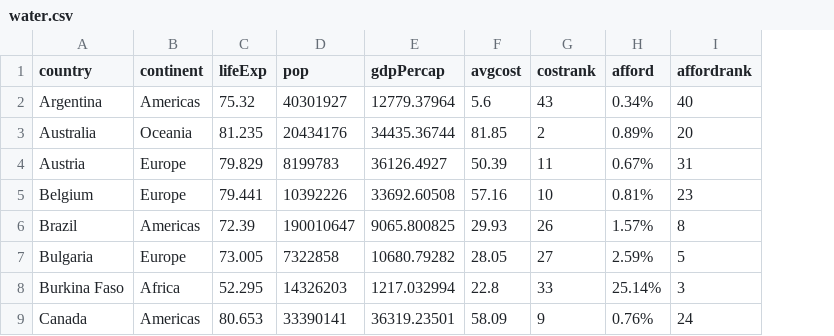
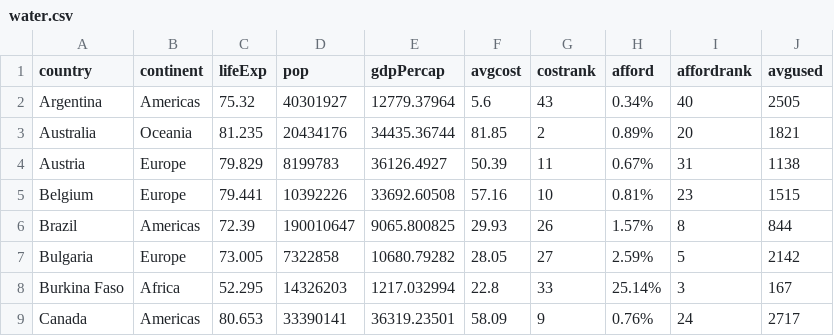
Before and after one commit to OhBlockByJames/NewsVisualization, a CSV file: water.csv, drawn as a sheet; only a part is shown; the diff names each change by its address in the sheet, - before the commit and + after, or states it on an @@ line.

Commit message:
final

```diff
--- a/water.csv
+++ b/water.csv
+column J (avgused), rows 2-9: 2505 | 1821 | 1138 | 1515 | 844 | 2142 | 167 | 2717
```
